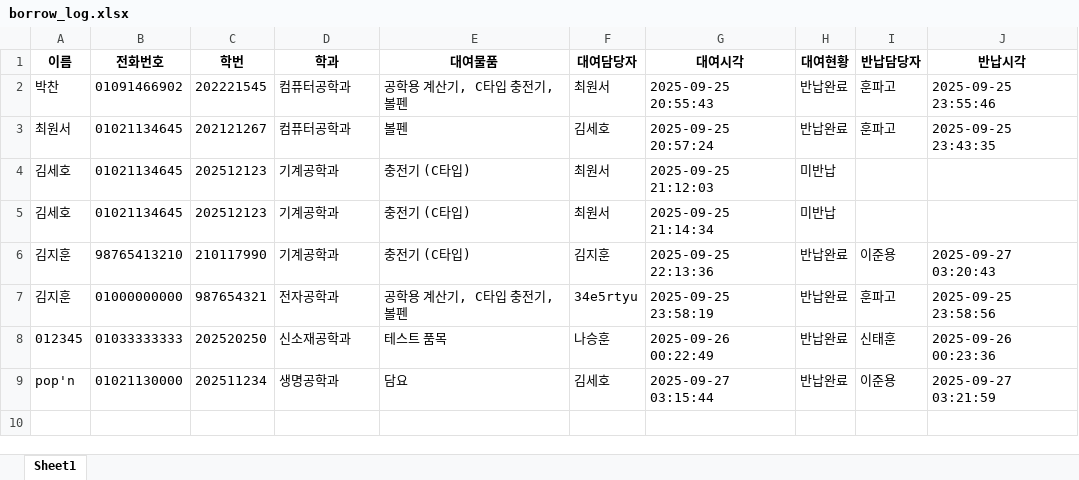
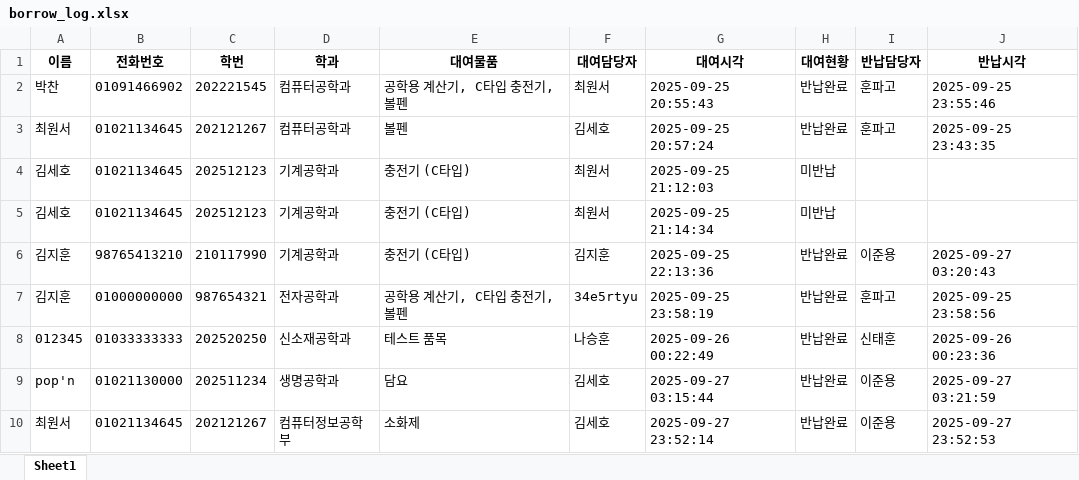
Before and after one commit to DJ-WALNUT/Saegil_Portal, an Excel workbook: data/borrow_log.xlsx, sheet Sheet1, drawn as a sheet; values as stored, in another font and other column widths than the file's, no borders; the diff names each change by its address in the sheet, - before the commit and + after, or states it on an @@ line.

```diff
--- a/data/borrow_log.xlsx (sheet Sheet1)
+++ b/data/borrow_log.xlsx (sheet Sheet1)
+row 10: 최원서 | 01021134645 | 202121267 | 컴퓨터정보공학부 | 소화제 | 김세호 | 2025-09-27 23:52:14 | 반납완료 | 이준용 | 2025-09-27 23:52:53
```
Also changed, not shown: data/stuff_ongoing.xlsx, 6 other files.
